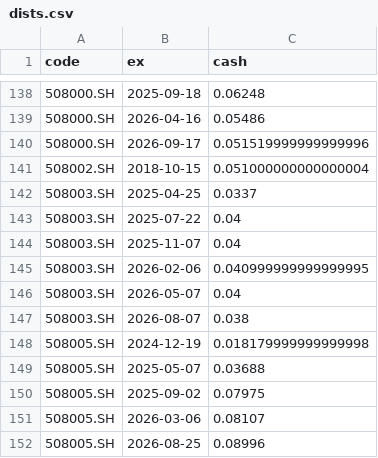
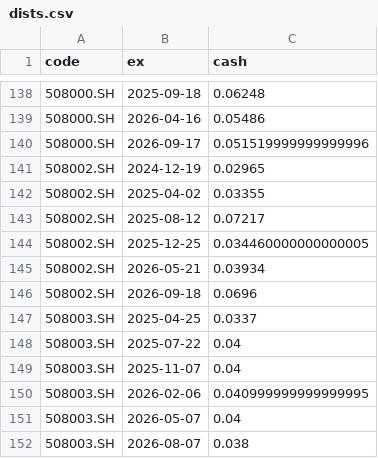
Before and after one commit to xianhuixu/reits-dashboard, a CSV file: spread_cache/dists.csv, drawn as a sheet; only a part is shown, gaps mark what is left out; the shorter side is filled out with more unchanged rows.

```diff
--- a/spread_cache/dists.csv
+++ b/spread_cache/dists.csv
@@ -140,3 +140,8 @@ code,ex,cash
 508000.SH,2026-09-17,0.051519999999999996
-508002.SH,2018-10-15,0.051000000000000004
+508002.SH,2024-12-19,0.02965
+508002.SH,2025-04-02,0.03355
+508002.SH,2025-08-12,0.07217
+508002.SH,2025-12-25,0.034460000000000005
+508002.SH,2026-05-21,0.03934
+508002.SH,2026-09-18,0.0696
 508003.SH,2025-04-25,0.0337
```
Also changed, not shown: 14 other files.
